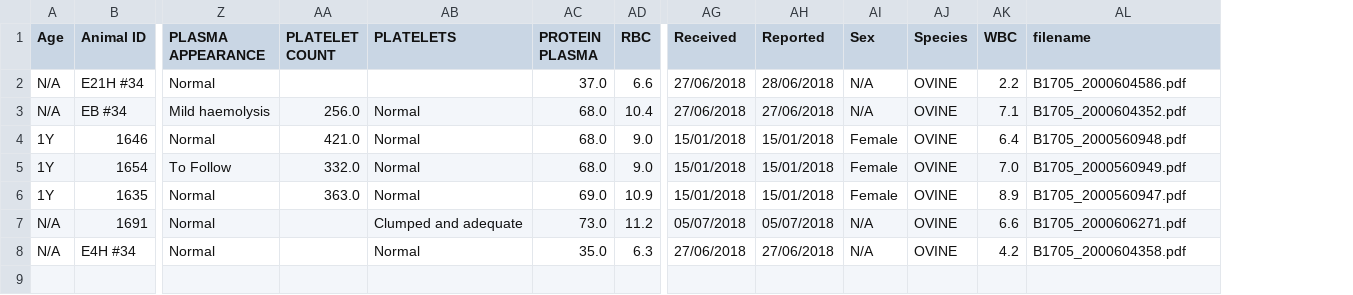
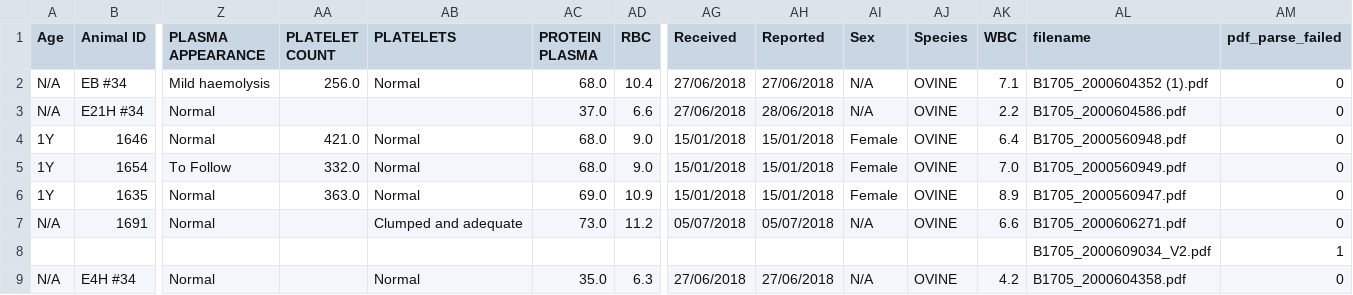
Before and after one commit to HealthHackAu2018/smart-maps, a CSV file: output.csv, drawn as a sheet; only a part is shown, gaps mark what is left out; removed rows and columns are numbered as before the commit, all else as after; rows hold the shown columns only; the diff names each change by its address in the sheet, - before the commit and + after, or states it on an @@ line.

Commit message:
HP - Add multiprocessing (PDF parse time ~1.19/s)

```diff
--- a/output.csv
+++ b/output.csv
+column AM (pdf_parse_failed), rows 3-7: all 0; row 9: 0
+row 2: N/A | EB #34 | Mild haemolysis | 256.0 | Normal | 68.0 | 10.4 | 27/06/2018 | 27/06/2018 | N/A | OVINE | 7.1 | B1705_2000604352 (1).pdf | 0
-row 3: N/A | EB #34 | Mild haemolysis | 256.0 | Normal | 68.0 | 10.4 | 27/06/2018 | 27/06/2018 | N/A | OVINE | 7.1 | B1705_2000604352.pdf
+row 8:  |  |  |  |  |  |  |  |  |  |  |  | B1705_2000609034_V2.pdf | 1
```
Also changed, not shown: 3 other files.
